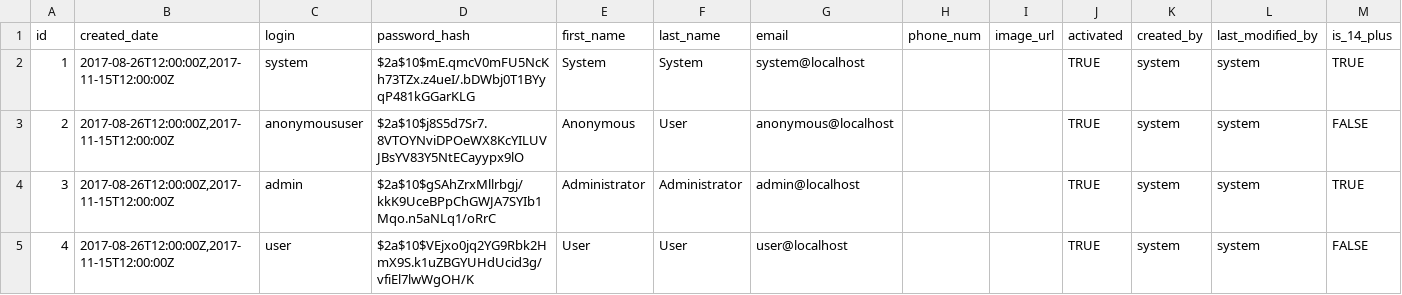
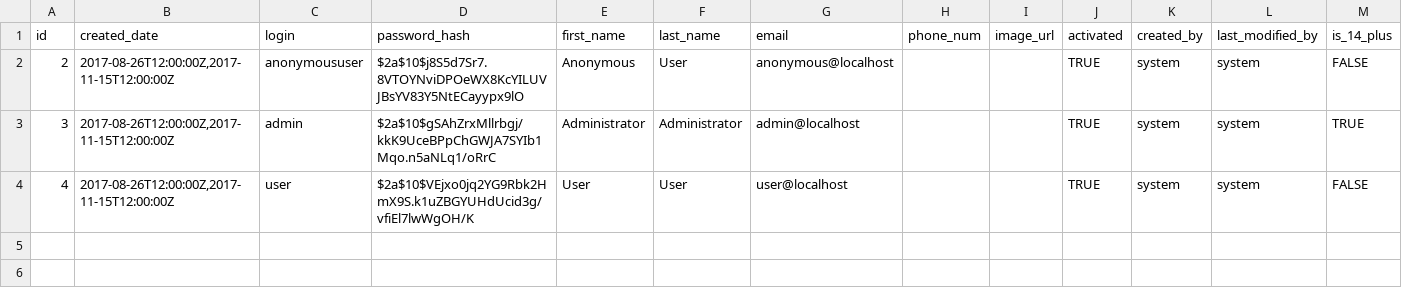
Before and after one commit to OpenGive/OpenLearn, a CSV file: services/src/main/resources/config/liquibase/data/users.csv (was services/src/main/resources/config/liquibase/data/local/users.csv), drawn as a sheet.

Commit message:
re-organized sample data and added sample data load task to gradle

```diff
--- a/services/src/main/resources/config/liquibase/data/local/users.csv
+++ b/services/src/main/resources/config/liquibase/data/users.csv
@@ -1,3 +1,2 @@
 id,created_date, login,password_hash,first_name,last_name,email,phone_num,image_url,activated,created_by,last_modified_by,is_14_plus
-1,"2017-08-26T12:00:00Z,2017-11-15T12:00:00Z",system,$2a$10$mE.qmcV0mFU5NcKh73TZx.z4ueI/.bDWbj0T1BYyqP481kGGarKLG,System,System,system@localhost,,,TRUE,system,system,TRUE
 2,"2017-08-26T12:00:00Z,2017-11-15T12:00:00Z",anonymoususer,$2a$10$j8S5d7Sr7.8VTOYNviDPOeWX8KcYILUVJBsYV83Y5NtECayypx9lO,Anonymous,User,anonymous@localhost,,,TRUE,system,system,FALSE
```
Also changed, not shown: 40 other files.
